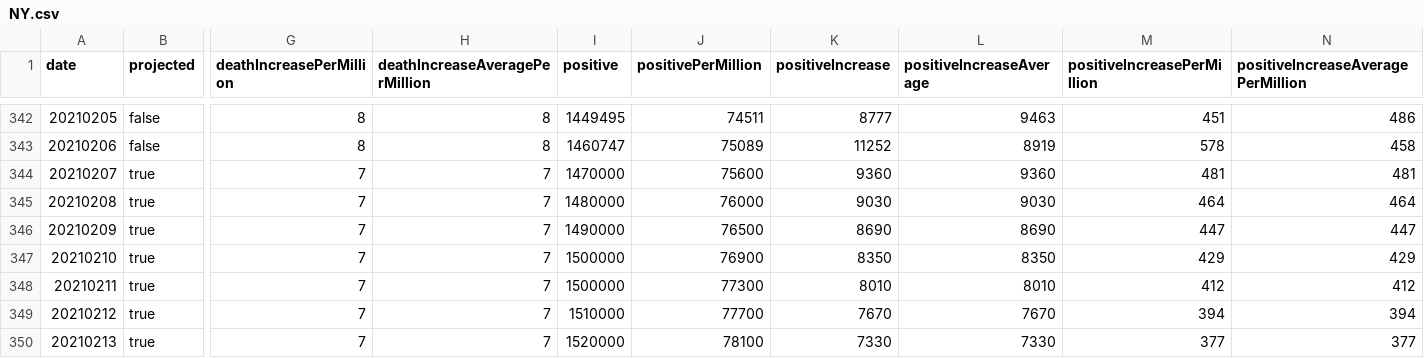
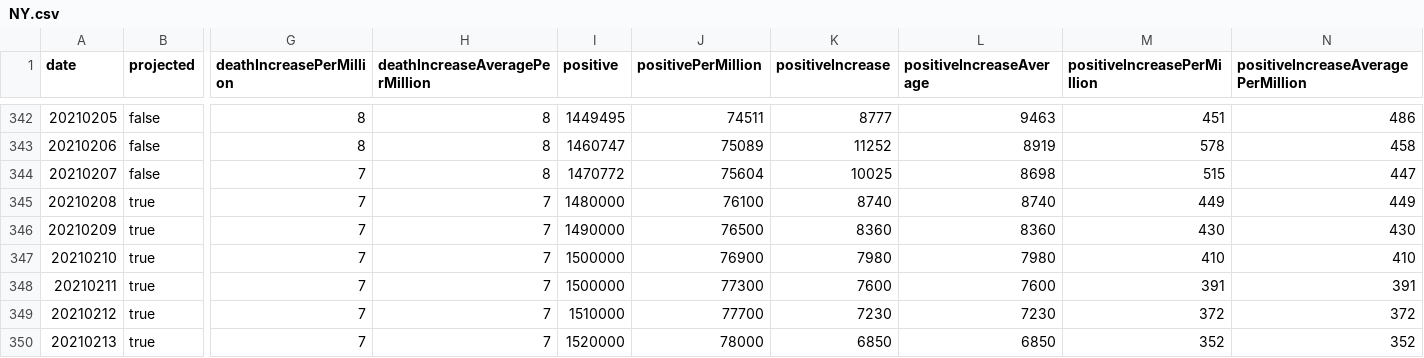
Before and after one commit to mgwalker/covid19-csv, a CSV file: docs/v1/NY.csv, drawn as a sheet; only a part is shown, gaps mark what is left out; removed rows and columns are numbered as before the commit, all else as after; rows hold the shown columns only; the diff covers the shown part only; the diff names each change by its address in the sheet, - before the commit and + after, or states it on an @@ line.

```diff
--- a/docs/v1/NY.csv
+++ b/docs/v1/NY.csv
-row 344: 20210207 | true | 7 | 7 | 1470000 | 75600 | 9360 | 9360 | 481 | 481
+row 344: 20210207 | false | 7 | 8 | 1470772 | 75604 | 10025 | 8698 | 515 | 447
-J345 (positivePerMillion): 76000
+J345 (positivePerMillion): 76100
-K345 (positiveIncrease): 9030
+K345 (positiveIncrease): 8740
-L345 (positiveIncreaseAverage): 9030
+L345 (positiveIncreaseAverage): 8740
-M345 (positiveIncreasePerMillion): 464
+M345 (positiveIncreasePerMillion): 449
-N345: 464
+N345: 449
-K346 (positiveIncrease): 8690
+K346 (positiveIncrease): 8360
-L346 (positiveIncreaseAverage): 8690
+L346 (positiveIncreaseAverage): 8360
-M346 (positiveIncreasePerMillion): 447
+M346 (positiveIncreasePerMillion): 430
-N346: 447
+N346: 430
-K347 (positiveIncrease): 8350
+K347 (positiveIncrease): 7980
-L347 (positiveIncreaseAverage): 8350
+L347 (positiveIncreaseAverage): 7980
-M347 (positiveIncreasePerMillion): 429
+M347 (positiveIncreasePerMillion): 410
-N347: 429
+N347: 410
-K348 (positiveIncrease): 8010
+K348 (positiveIncrease): 7600
-L348 (positiveIncreaseAverage): 8010
+L348 (positiveIncreaseAverage): 7600
-M348 (positiveIncreasePerMillion): 412
+M348 (positiveIncreasePerMillion): 391
-N348: 412
+N348: 391
-K349 (positiveIncrease): 7670
+K349 (positiveIncrease): 7230
-L349 (positiveIncreaseAverage): 7670
+L349 (positiveIncreaseAverage): 7230
-M349 (positiveIncreasePerMillion): 394
+M349 (positiveIncreasePerMillion): 372
-N349: 394
+N349: 372
-J350 (positivePerMillion): 78100
+J350 (positivePerMillion): 78000
-K350 (positiveIncrease): 7330
+K350 (positiveIncrease): 6850
-L350 (positiveIncreaseAverage): 7330
+L350 (positiveIncreaseAverage): 6850
-M350 (positiveIncreasePerMillion): 377
+M350 (positiveIncreasePerMillion): 352
-N350: 377
+N350: 352
```
Also changed, not shown: 1 added row and 53 edited cells elsewhere in this file, docs/v1/CA.csv, docs/v1/FL.csv, 54 other files.
